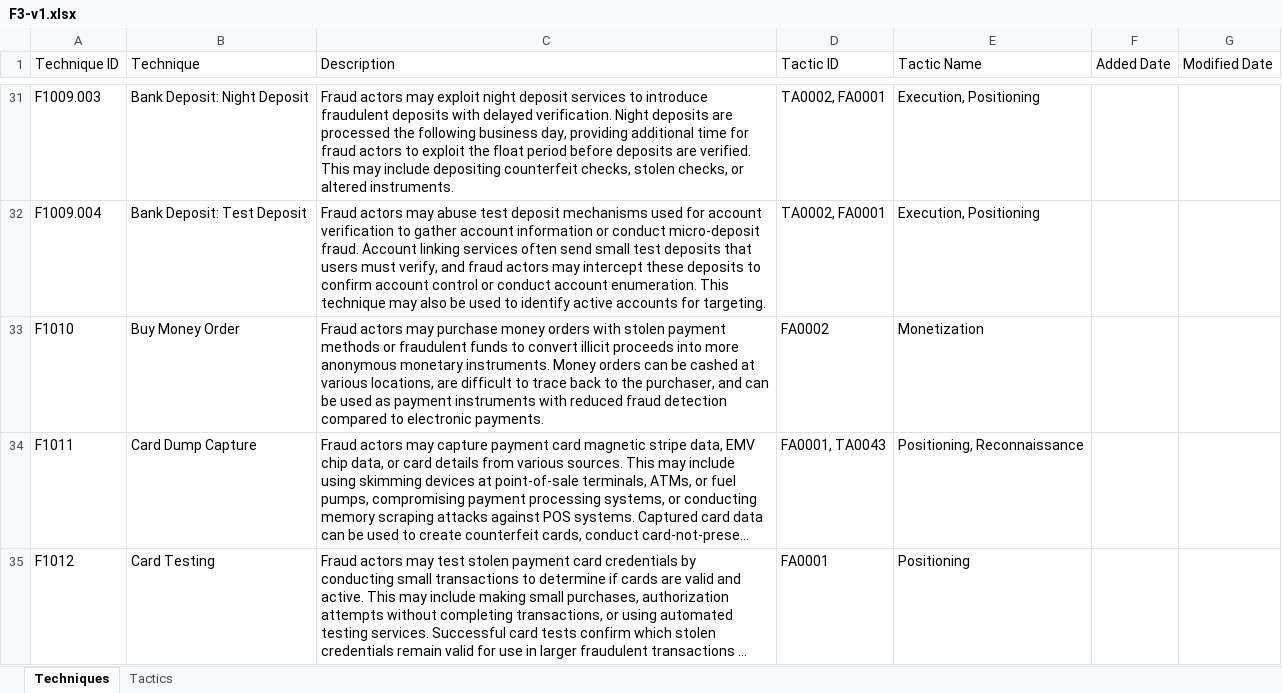
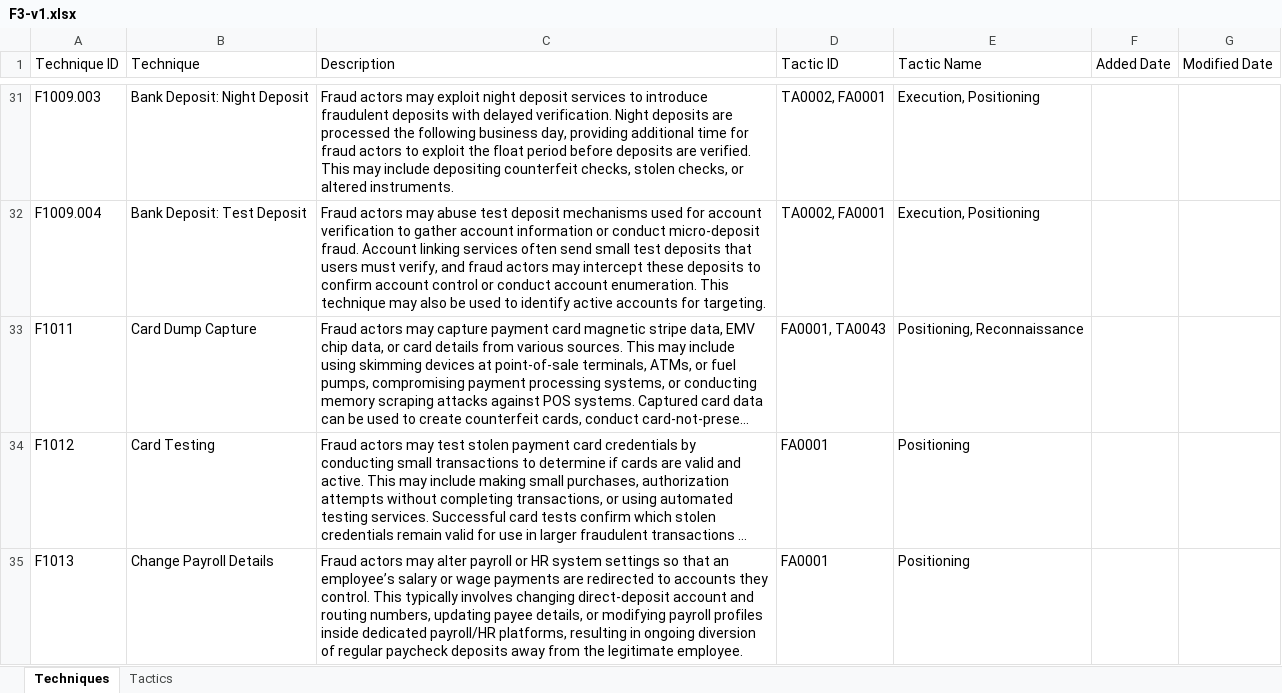
Before and after one commit to center-for-threat-informed-defense/fight-fraud-framework, an Excel workbook: public/F3-v1.xlsx, sheet Techniques, drawn as a sheet; only a part is shown, gaps mark what is left out; the shorter side is filled out with more unchanged rows; long unchanged cells end in …; values as stored, in another font and other column widths than the file's, no borders; table styles not drawn; the diff names each change by its address in the sheet, - before the commit and + after, or states it on an @@ line.

Commit message:
remove duplicate technique

```diff
--- a/public/F3-v1.xlsx (sheet Techniques)
+++ b/public/F3-v1.xlsx (sheet Techniques)
-row 33: F1010 | Buy Money Order | Fraud actors may purchase money orders with stolen payment methods or fraudulent funds to convert illicit proceeds into more anonymous monetary instruments. Money orders can be cashed at various locations, are difficult to trace back to the purchaser, and can be used as payment instruments with reduced fraud detection compared to electronic payments. | FA0002 | Monetization
```
Also changed, not shown: public/f3-excel-v1.2.xlsx, src/data/FFF Complete.xlsx, 10 other files.
